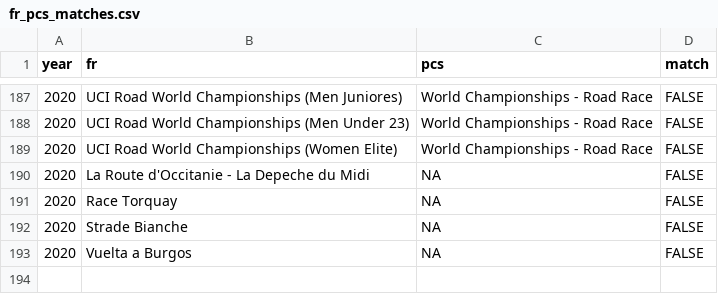
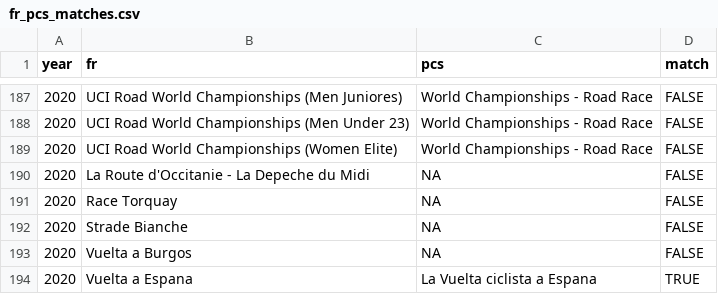
Before and after one commit to jalnichols/p-c, a CSV file: fr_pcs_matches.csv, drawn as a sheet; only a part is shown, gaps mark what is left out; the diff names each change by its address in the sheet, - before the commit and + after, or states it on an @@ line.

```diff
--- a/fr_pcs_matches.csv
+++ b/fr_pcs_matches.csv
+row 194: 2020 | Vuelta a Espana | La Vuelta ciclista a Espana | TRUE
```
Also changed, not shown: cleaned-stage-type-pcs.csv, key-segments-strava.csv, 11 other files.
